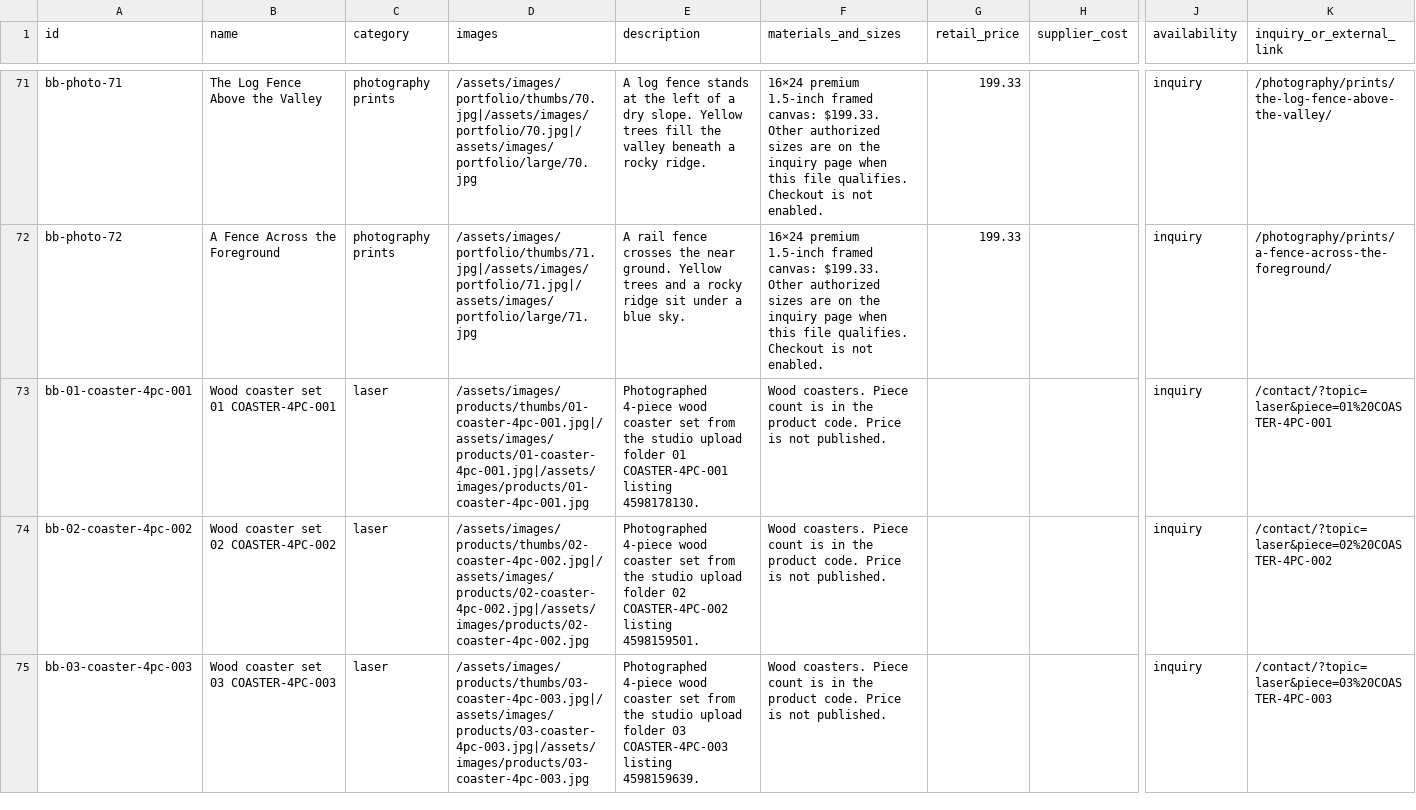
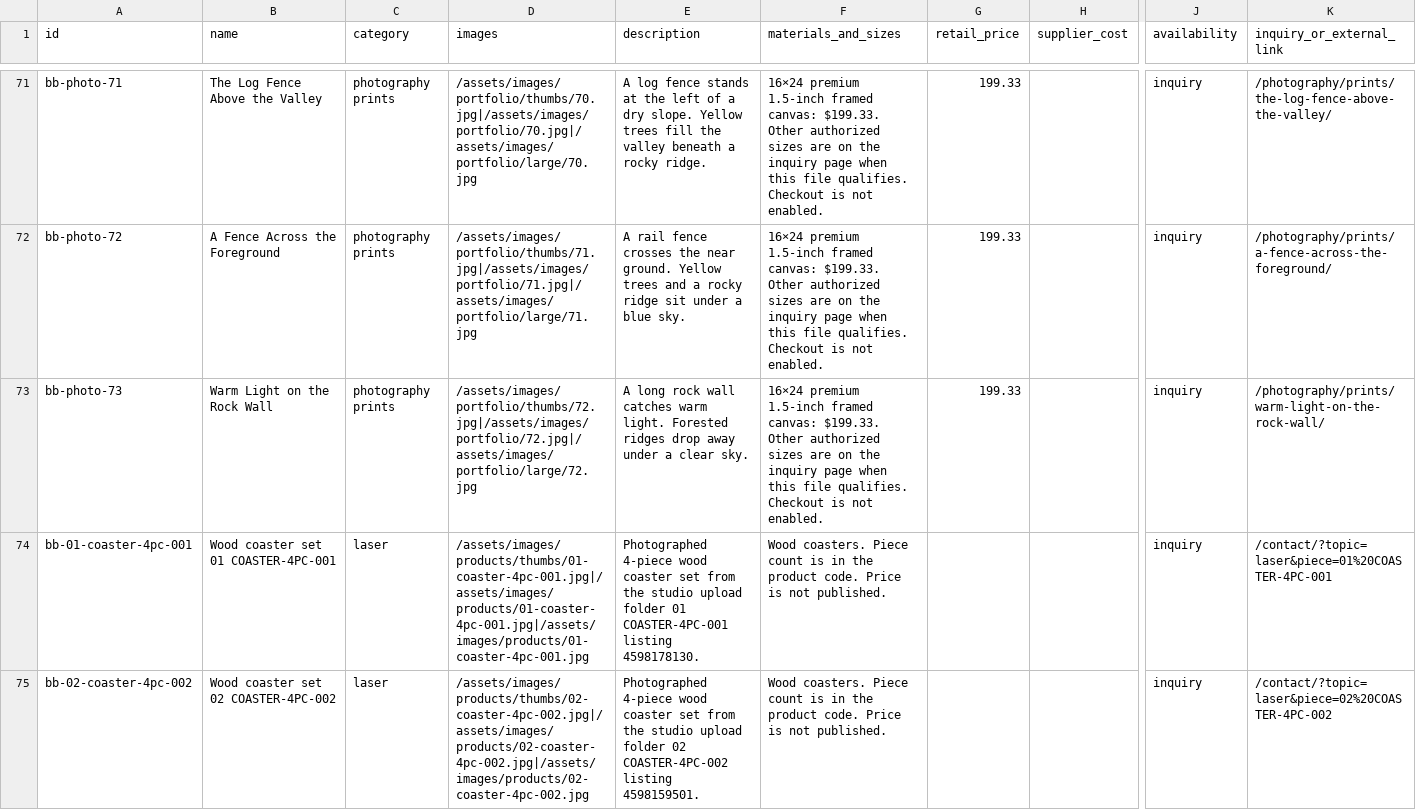
Before and after one commit to bitterbuffaloart/bitter-buffalo-art-website, a CSV file: working/catalog/products.csv, drawn as a sheet; only a part is shown, gaps mark what is left out; the shorter side is filled out with more unchanged rows; rows hold the shown columns only; the diff names each change by its address in the sheet, - before the commit and + after, or states it on an @@ line.

Commit message:
Add one distinct 2019 photograph.

```diff
--- a/working/catalog/products.csv
+++ b/working/catalog/products.csv
+row 73: bb-photo-73 | Warm Light on the Rock Wall | photography prints | /assets/images/portfolio/thumbs/72.jpg|/assets/images/portfolio/72.jpg|/assets/images/portfolio/large/72.jpg | A long rock wall catches warm light. Forested ridges drop away under a clear sky. | 16×24 premium 1.5-inch framed canvas: $199.33. Other authorized sizes are on the inquiry page when this file qualifies. Checkout is not enabled. | 199.33 |  | inquiry | /photography/prints/warm-light-on-the-rock-wall/
```
Also changed, not shown: 13 other files.
